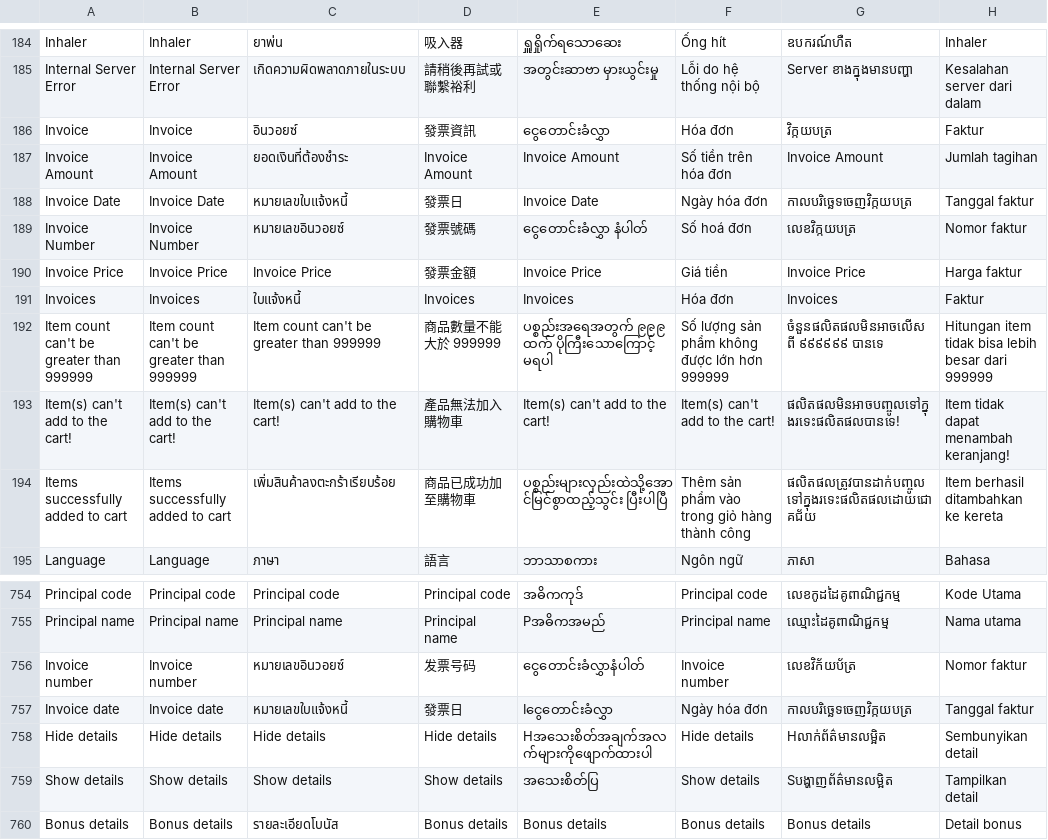
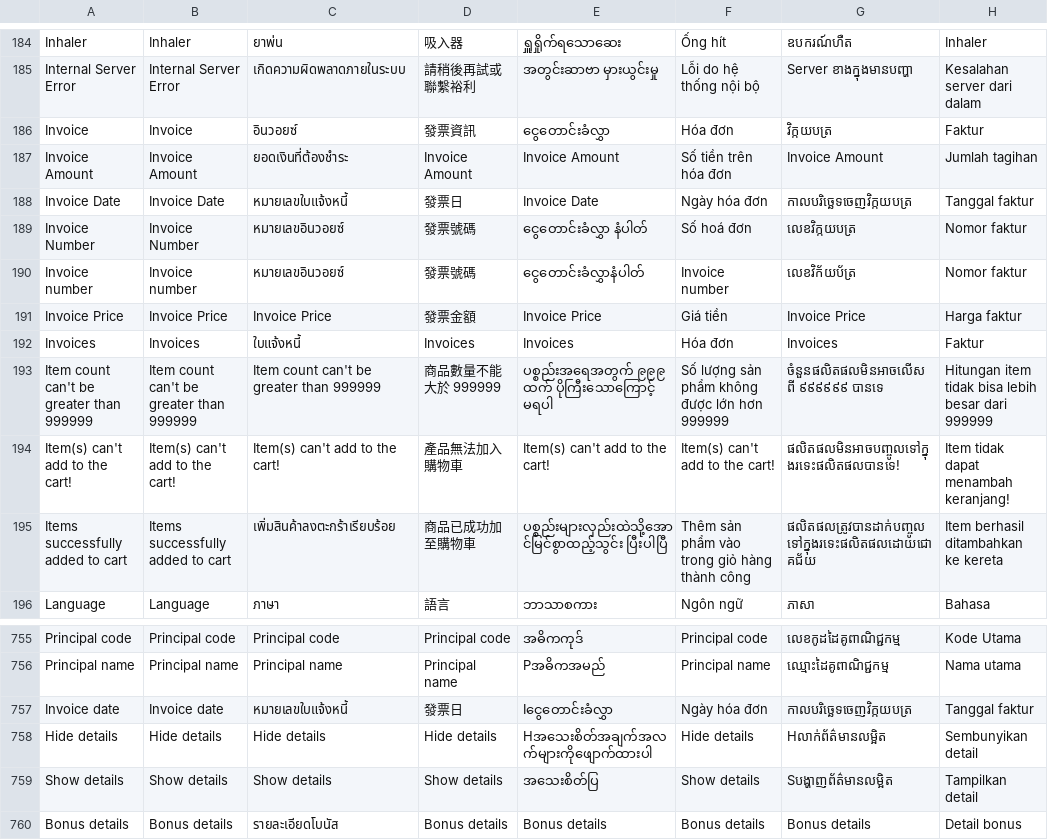
Before and after one commit to ramprasadbhagat/EZRX-, a CSV file: assets/langs/langs.csv, drawn as a sheet; only a part is shown, gaps mark what is left out; removed rows and columns are numbered as before the commit, all else as after; the diff names each change by its address in the sheet, - before the commit and + after, or states it on an @@ line.

Commit message:
Merged PR 93357: Fix/EZRX-16968 ZH translation 发票号码 to 發票號碼
### Jira ticket url
- https://zuelligpharma.atlassian.net/browse/EZRX-16968

### Root cause
- ZH translation update from 发票号码 to 發票號碼

### Solution
- ZH translation update from 发票号码 to 發票號碼

### Test account
- environment: UAT
- username: rootadmin
- salesOrg: any
- customer: any
- shipto: any
- material/setup: view by item

### Output screenshot
- ![Screenshot_1705920106.png](https://dev.azure.com/zuelligpharmadevops/3368559d-402f-4ca8-a029-737bca870679/_apis/git/repositories/d10de74c-8ac2-4e8e-af4b-a023b6c9dee2/pullRequests/93357/attachments/Screenshot_1705920106.png =x500)

EZRX-16968 ZH translation 发票号码 to 發票號碼

```diff
--- a/assets/langs/langs.csv
+++ b/assets/langs/langs.csv
+row 190: Invoice number | Invoice number | หมายเลขอินวอยซ์ | 發票號碼 | ငွေတောင်းခံလွှာနံပါတ် | Invoice number | លេខវិក័យប័ត្រ | Nomor faktur
-row 756: Invoice number | Invoice number | หมายเลขอินวอยซ์ | 发票号码 | ငွေတောင်းခံလွှာနံပါတ် | Invoice number | លេខវិក័យប័ត្រ | Nomor faktur
```
